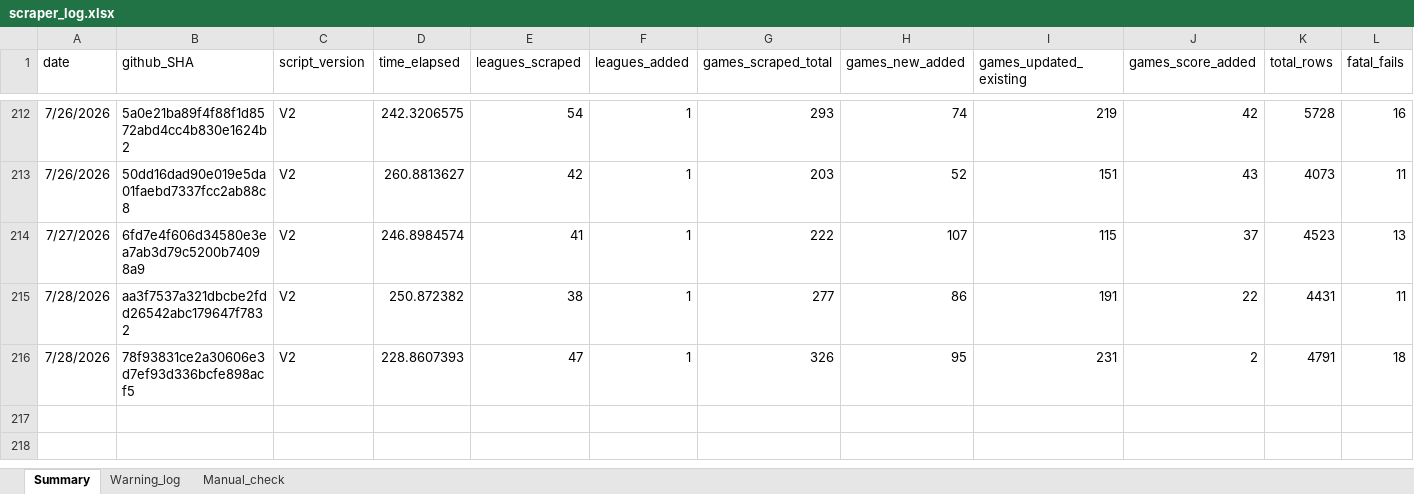
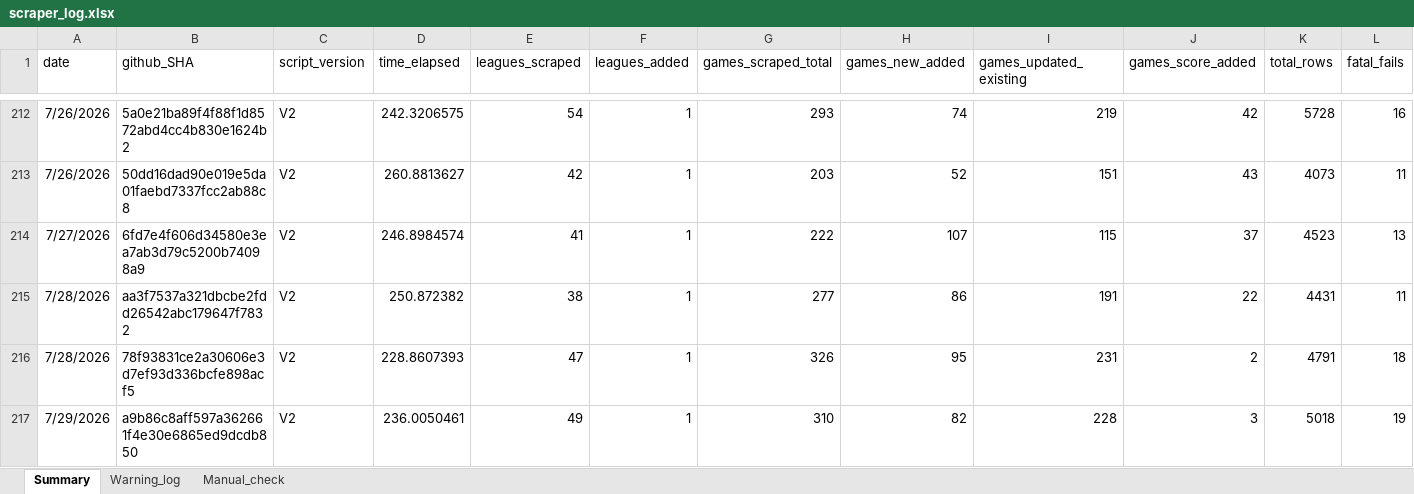
Before and after one commit to Auketas/football_betting, an Excel workbook: data/log/scraper_log.xlsx, sheet Summary, drawn as a sheet; only a part is shown, gaps mark what is left out; values as stored, in another font and other column widths than the file's, no borders; rows hold the shown columns only; the diff names each change by its address in the sheet, - before the commit and + after, or states it on an @@ line.

```diff
--- a/data/log/scraper_log.xlsx (sheet Summary)
+++ b/data/log/scraper_log.xlsx (sheet Summary)
+row 217: 7/29/2026 | a9b86c8aff597a362661f4e30e6865ed9dcdb850 | V2 | 236.0050461 | 49 | 1 | 310 | 82 | 228 | 3 | 5018 | 19
```
Also changed, not shown: 30 other files.
